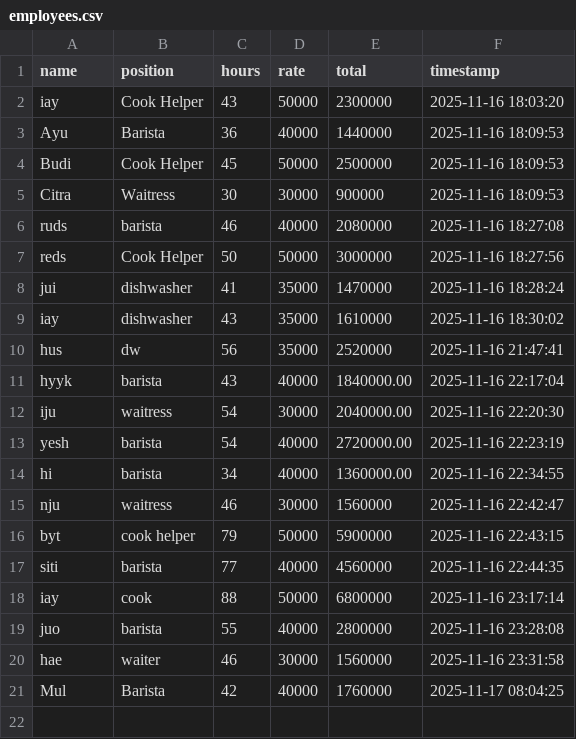
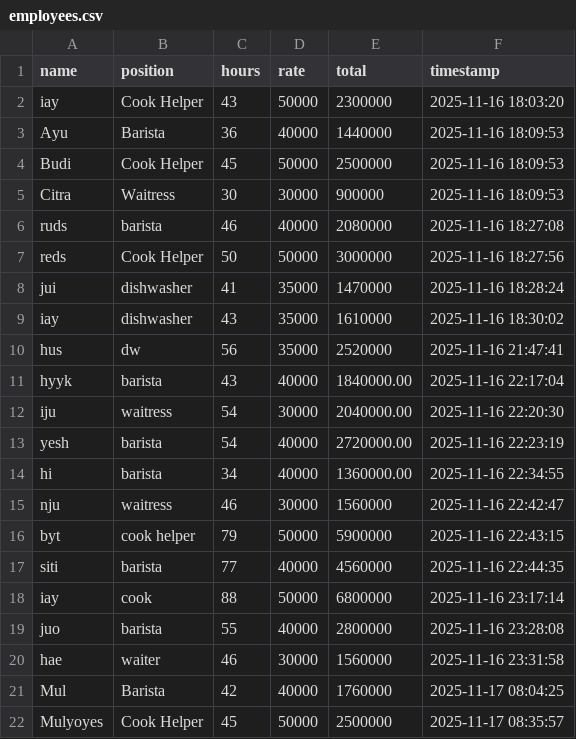
Before and after one commit to septianadip17/project-app-cli-scripting-os-iay, a CSV file: employees.csv, drawn as a sheet.

Commit message:
new data

```diff
--- a/employees.csv
+++ b/employees.csv
@@ -21 +21,2 @@ hae|waiter|46|30000|1560000|2025-11-16 23:31:58
 Mul|Barista|42|40000|1760000|2025-11-17 08:04:25
+Mulyoyes|Cook Helper|45|50000|2500000|2025-11-17 08:35:57
```
